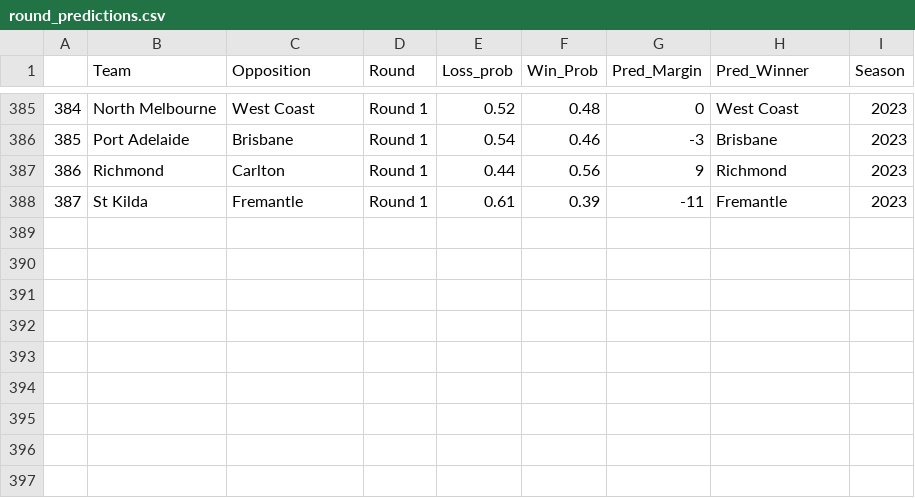
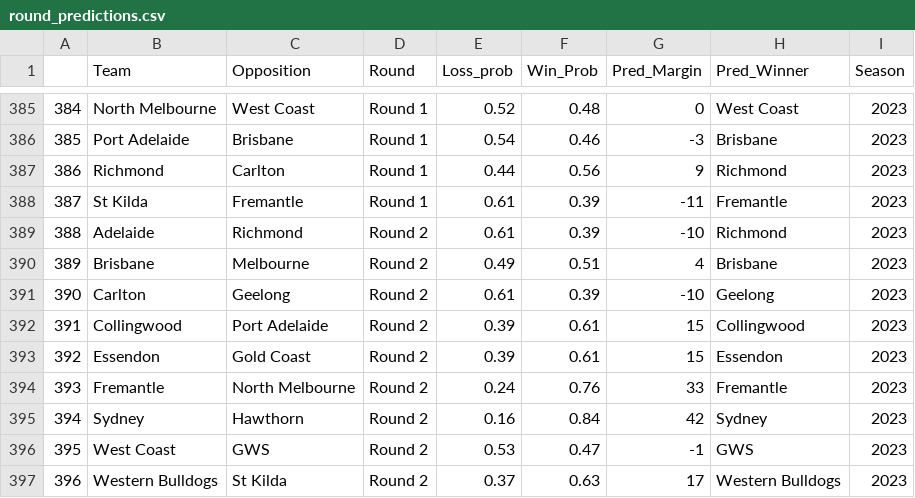
Before and after one commit to mitch-mooney/AFL_Predictions, a CSV file: csv_files/round_predictions.csv, drawn as a sheet; only a part is shown, gaps mark what is left out.

```diff
--- a/csv_files/round_predictions.csv
+++ b/csv_files/round_predictions.csv
@@ -388 +388,10 @@
 "387","St Kilda","Fremantle","Round 1",0.61,0.39,-11,"Fremantle",2023
+"388","Adelaide","Richmond","Round 2",0.61,0.39,-10,"Richmond",2023
+"389","Brisbane","Melbourne","Round 2",0.49,0.51,4,"Brisbane",2023
+"390","Carlton","Geelong","Round 2",0.61,0.39,-10,"Geelong",2023
+"391","Collingwood","Port Adelaide","Round 2",0.39,0.61,15,"Collingwood",2023
+"392","Essendon","Gold Coast","Round 2",0.39,0.61,15,"Essendon",2023
+"393","Fremantle","North Melbourne","Round 2",0.24,0.76,33,"Fremantle",2023
+"394","Sydney","Hawthorn","Round 2",0.16,0.84,42,"Sydney",2023
+"395","West Coast","GWS","Round 2",0.53,0.47,-1,"GWS",2023
+"396","Western Bulldogs","St Kilda","Round 2",0.37,0.63,17,"Western Bulldogs",2023
```
Also changed, not shown: csv_files/Team_Ratings.csv, csv_files/betting_odds.csv, 2 other files.
